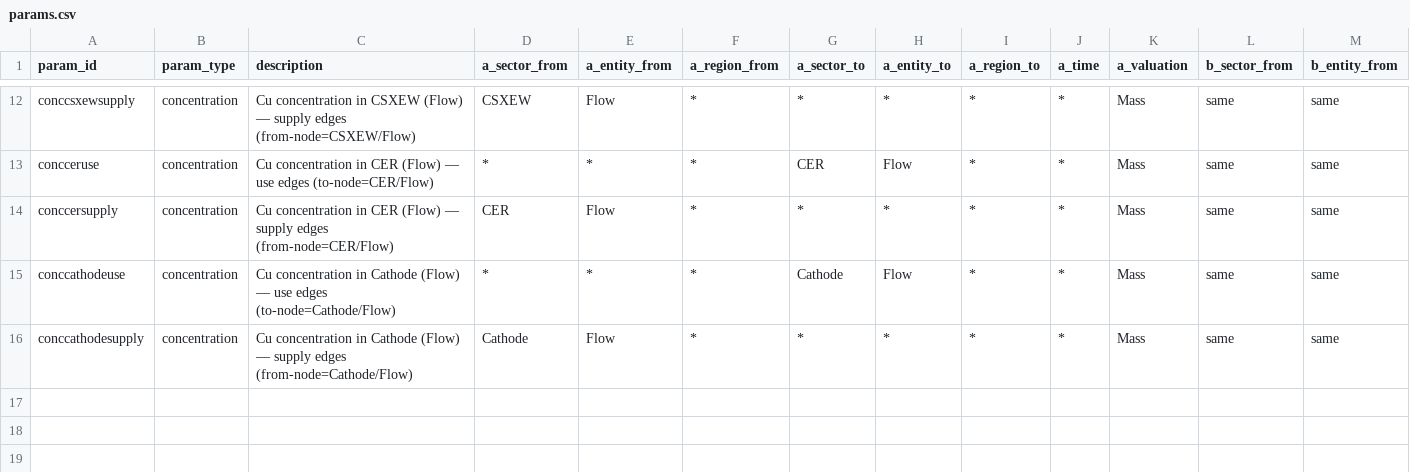
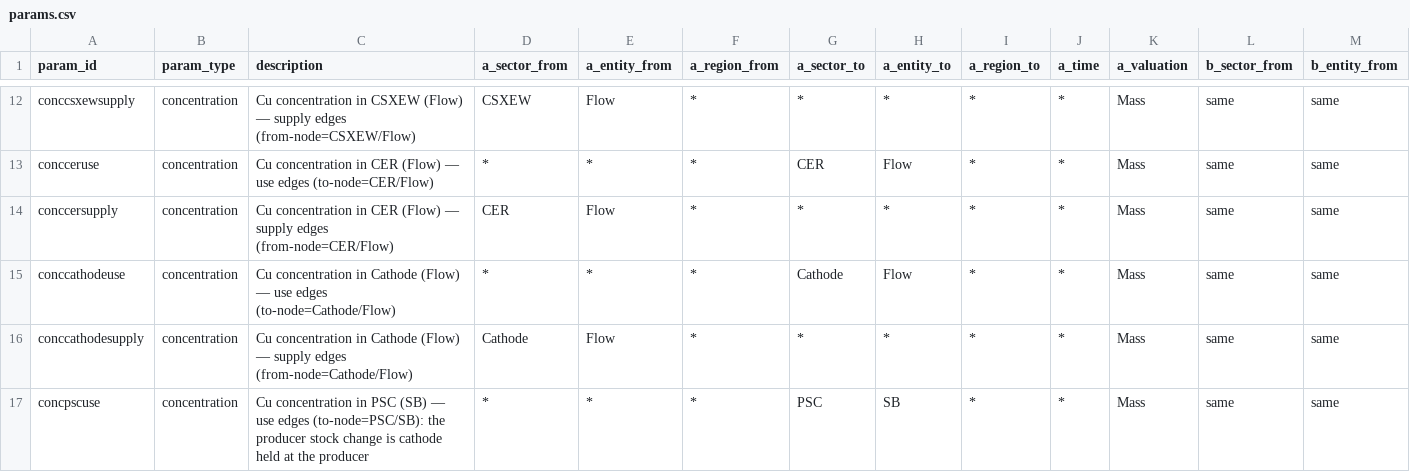
Before and after one commit to florihu/pySUTO, a CSV file: data/input/params/conc/current/params.csv, drawn as a sheet; only a part is shown, gaps mark what is left out; rows hold the shown columns only; the diff names each change by its address in the sheet, - before the commit and + after, or states it on an @@ line.

```diff
--- a/data/input/params/conc/current/params.csv
+++ b/data/input/params/conc/current/params.csv
+row 17: concpscuse | concentration | Cu concentration in PSC (SB) — use edges (to-node=PSC/SB): the producer stock change is cathode held at the producer | * | * | * | PSC | SB | * | * | Mass | same | same
```
